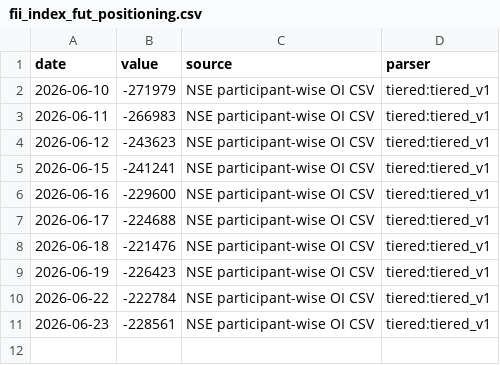
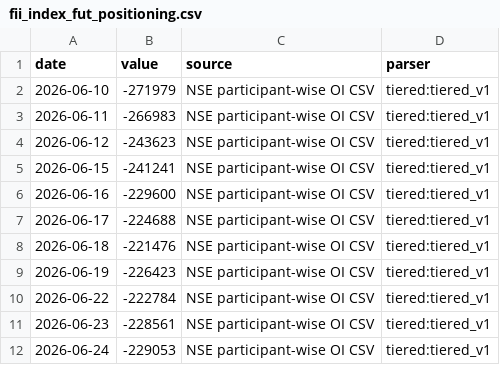
Before and after one commit to aniketkulkarni420/india-risk-monitor, a CSV file: data/history/fii_index_fut_positioning.csv, drawn as a sheet; the diff names each change by its address in the sheet, - before the commit and + after, or states it on an @@ line.

```diff
--- a/data/history/fii_index_fut_positioning.csv
+++ b/data/history/fii_index_fut_positioning.csv
+row 12: 2026-06-24 | -229053 | NSE participant-wise OI CSV | tiered:tiered_v1
```
Also changed, not shown: 17 other files.
